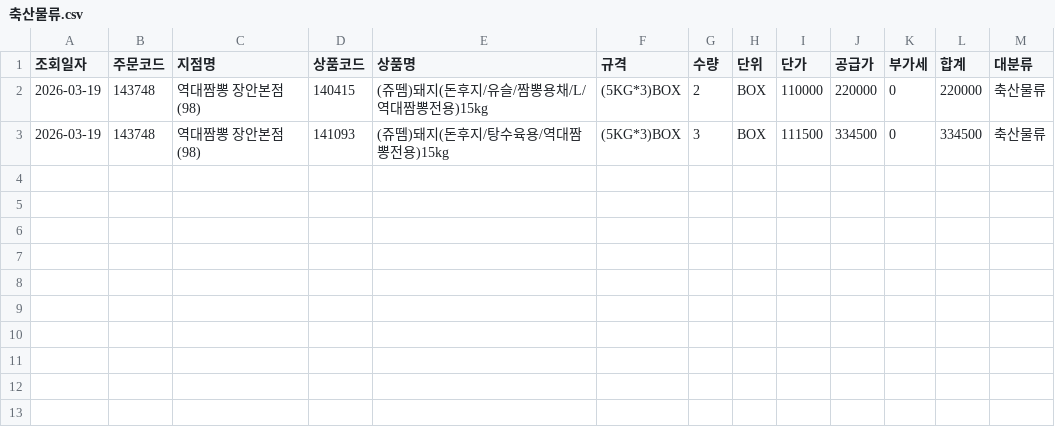
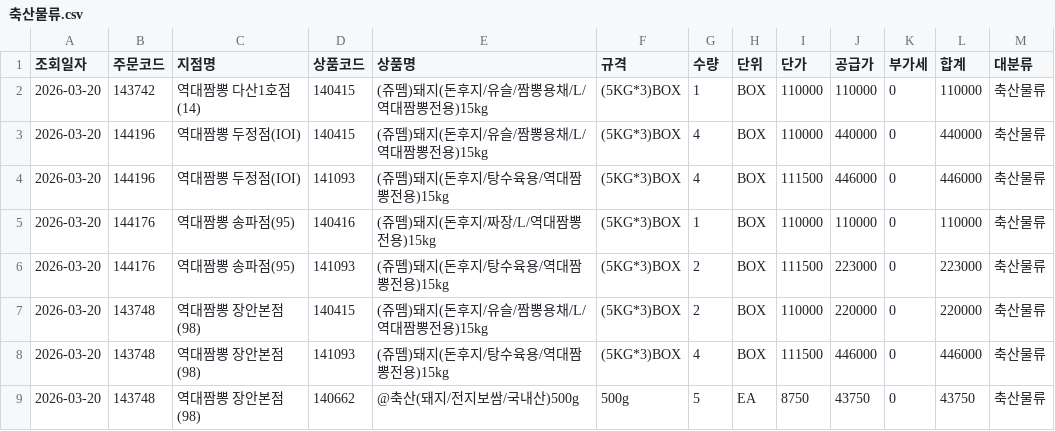
Before and after one commit to dampd21/Sajodaerim, a CSV file: output/by_category/축산물류.csv, drawn as a sheet.

```diff
--- a/output/by_category/축산물류.csv
+++ b/output/by_category/축산물류.csv
@@ -1,3 +1,9 @@
 조회일자,주문코드,지점명,상품코드,상품명,규격,수량,단위,단가,공급가,부가세,합계,대분류
-2026-03-19,143748,역대짬뽕 장안본점(98),140415,(쥬뗌)돼지(돈후지/유슬/짬뽕용채/L/역대짬뽕전용)15kg,(5KG*3)BOX,2,BOX,110000,220000,0,220000,축산물류
-2026-03-19,143748,역대짬뽕 장안본점(98),141093,(쥬뗌)돼지(돈후지/탕수육용/역대짬뽕전용)15kg,(5KG*3)BOX,3,BOX,111500,334500,0,334500,축산물류
+2026-03-20,143742,역대짬뽕 다산1호점(14),140415,(쥬뗌)돼지(돈후지/유슬/짬뽕용채/L/역대짬뽕전용)15kg,(5KG*3)BOX,1,BOX,110000,110000,0,110000,축산물류
+2026-03-20,144196,역대짬뽕 두정점(IOI),140415,(쥬뗌)돼지(돈후지/유슬/짬뽕용채/L/역대짬뽕전용)15kg,(5KG*3)BOX,4,BOX,110000,440000,0,440000,축산물류
+2026-03-20,144196,역대짬뽕 두정점(IOI),141093,(쥬뗌)돼지(돈후지/탕수육용/역대짬뽕전용)15kg,(5KG*3)BOX,4,BOX,111500,446000,0,446000,축산물류
+2026-03-20,144176,역대짬뽕 송파점(95),140416,(쥬뗌)돼지(돈후지/짜장/L/역대짬뽕전용)15kg,(5KG*3)BOX,1,BOX,110000,110000,0,110000,축산물류
+2026-03-20,144176,역대짬뽕 송파점(95),141093,(쥬뗌)돼지(돈후지/탕수육용/역대짬뽕전용)15kg,(5KG*3)BOX,2,BOX,111500,223000,0,223000,축산물류
+2026-03-20,143748,역대짬뽕 장안본점(98),140415,(쥬뗌)돼지(돈후지/유슬/짬뽕용채/L/역대짬뽕전용)15kg,(5KG*3)BOX,2,BOX,110000,220000,0,220000,축산물류
+2026-03-20,143748,역대짬뽕 장안본점(98),141093,(쥬뗌)돼지(돈후지/탕수육용/역대짬뽕전용)15kg,(5KG*3)BOX,4,BOX,111500,446000,0,446000,축산물류
+2026-03-20,143748,역대짬뽕 장안본점(98),140662,@축산(돼지/전지보쌈/국내산)500g,500g,5,EA,8750,43750,0,43750,축산물류
```
Also changed, not shown: output/by_store/역대짬뽕 다산1호점(14).csv, output/by_store/역대짬뽕 두정점(IOI).csv, 11 other files.
